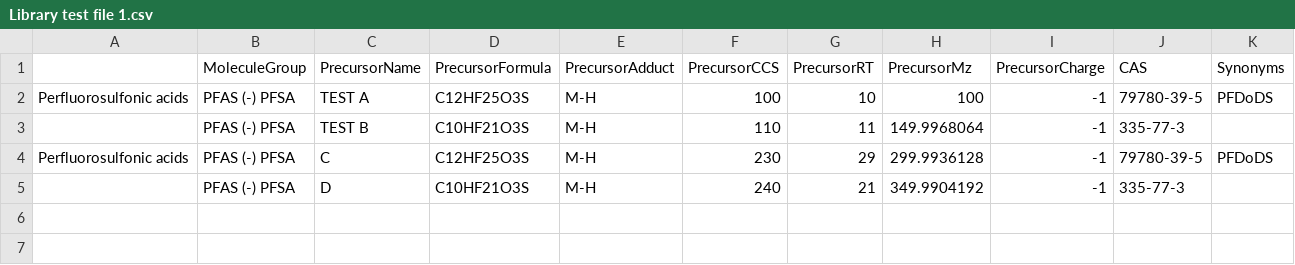
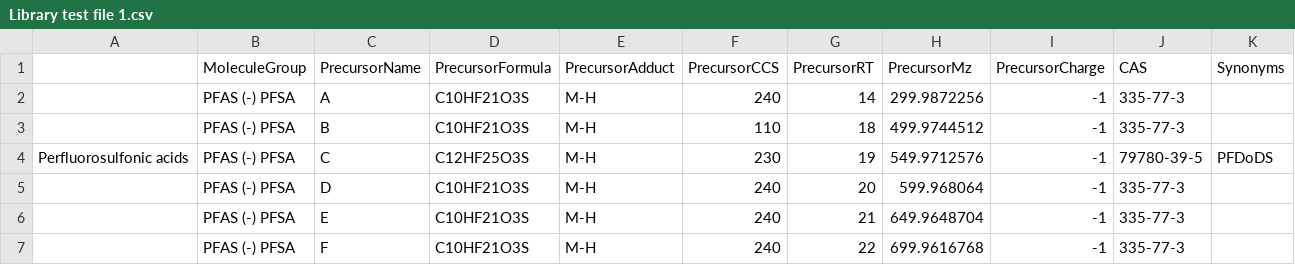
Before and after one commit to greg1d/PFAS-IMplementor-for-Mass-Spectrometry--PIMMS-, a CSV file: PIMMS v1.2/imported_libraries/Library test file 1.csv, drawn as a sheet; only a part is shown; removed rows and columns are numbered as before the commit, all else as after; rows hold the shown columns only; the diff names each change by its address in the sheet, - before the commit and + after, or states it on an @@ line.

```diff
--- a/PIMMS v1.2/imported_libraries/Library test file 1.csv
+++ b/PIMMS v1.2/imported_libraries/Library test file 1.csv
-row 2: Perfluorosulfonic acids | PFAS (-) PFSA | TEST A | C12HF25O3S | M-H | 100 | 10 | 100 | -1 | 79780-39-5 | PFDoDS
+row 2:  | PFAS (-) PFSA | A | C10HF21O3S | M-H | 240 | 14 | 299.9872256 | -1 | 335-77-3
-C3 (PrecursorName): TEST B
+C3 (PrecursorName): B
-G3 (PrecursorRT): 11
+G3 (PrecursorRT): 18
-H3 (PrecursorMz): 149.9968064
+H3 (PrecursorMz): 499.9744512
-G4 (PrecursorRT): 29
+G4 (PrecursorRT): 19
-H4 (PrecursorMz): 299.9936128
+H4 (PrecursorMz): 549.9712576
-G5 (PrecursorRT): 21
+G5 (PrecursorRT): 20
-H5 (PrecursorMz): 349.9904192
+H5 (PrecursorMz): 599.968064
+row 6:  | PFAS (-) PFSA | E | C10HF21O3S | M-H | 240 | 21 | 649.9648704 | -1 | 335-77-3
+row 7:  | PFAS (-) PFSA | F | C10HF21O3S | M-H | 240 | 22 | 699.9616768 | -1 | 335-77-3
```
Also changed, not shown: PIMMS v1.2/Data_output/PIMMS Processed Data set test.csv, 1 other file.
